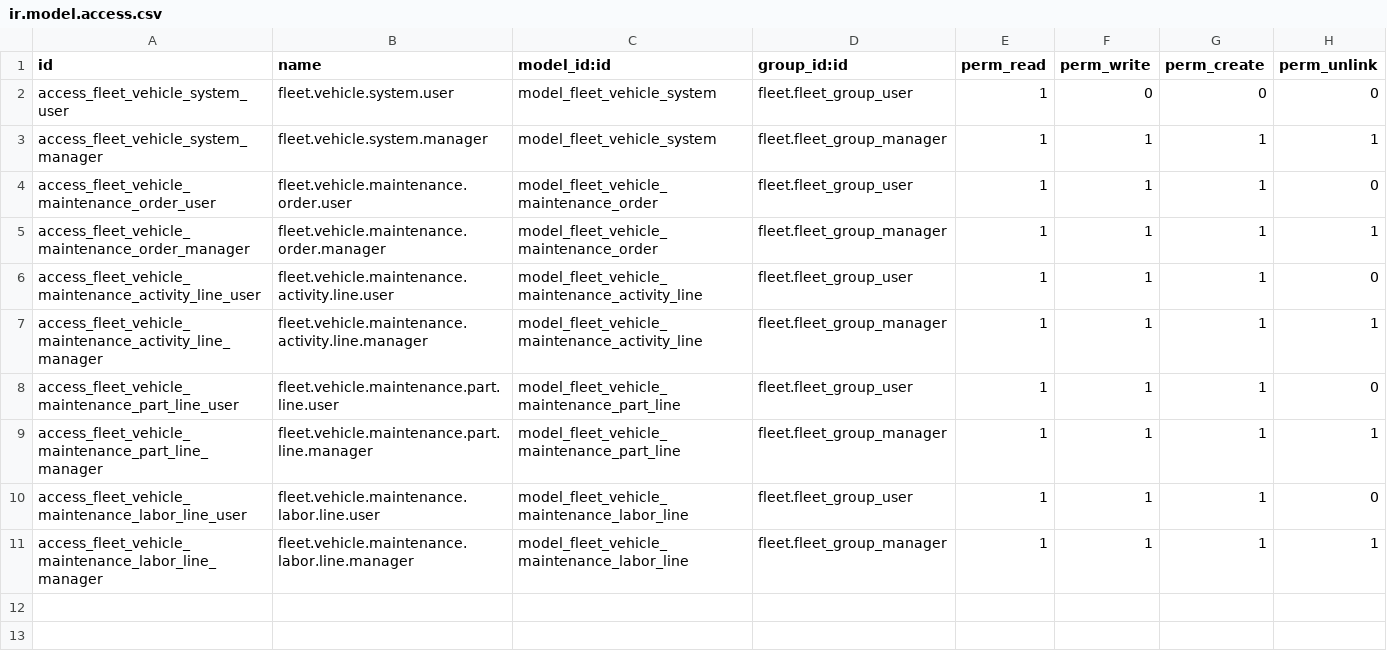
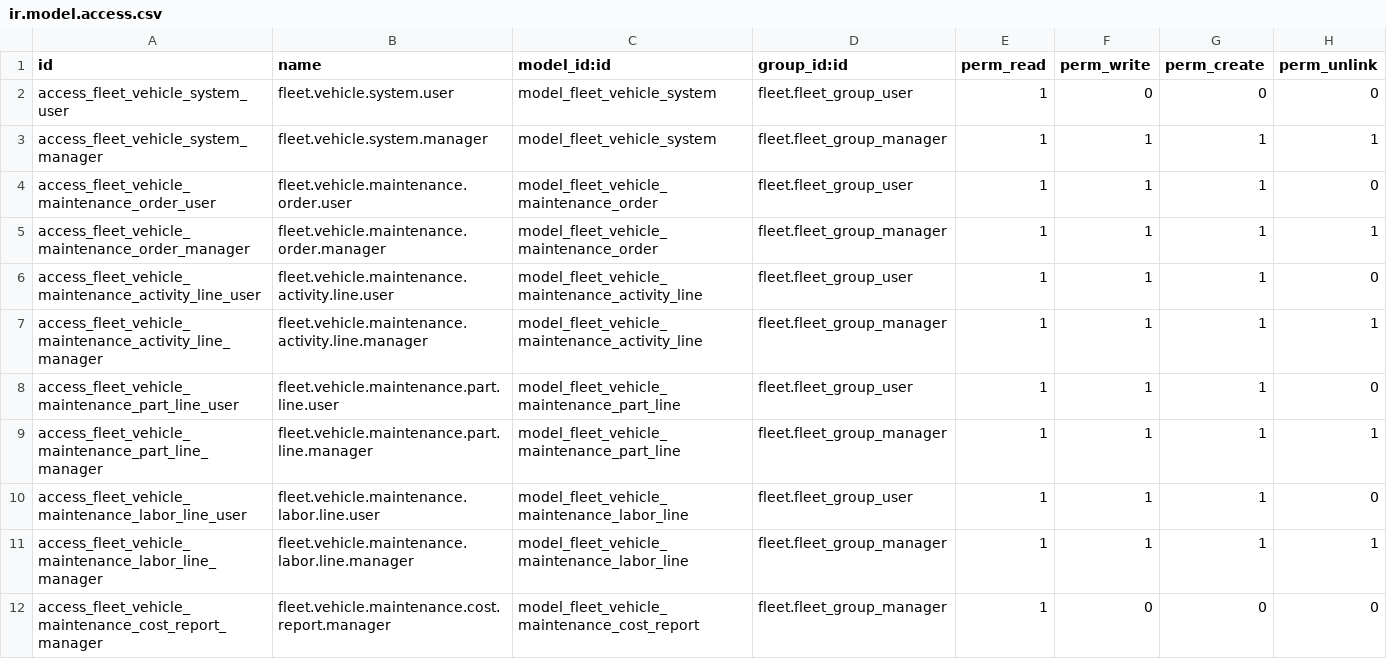
Before and after one commit to DevBonilla25/OdooLogistica, a CSV file: custom_addons/fleet_vehicle_maintenance_order/security/ir.model.access.csv, drawn as a sheet; the diff names each change by its address in the sheet, - before the commit and + after, or states it on an @@ line.

Commit message:
feat: integrar inventario, compras y reportes de costos de mantenimiento

```diff
--- a/custom_addons/fleet_vehicle_maintenance_order/security/ir.model.access.csv
+++ b/custom_addons/fleet_vehicle_maintenance_order/security/ir.model.access.csv
+row 12: access_fleet_vehicle_maintenance_cost_report_manager | fleet.vehicle.maintenance.cost.report.manager | model_fleet_vehicle_maintenance_cost_report | fleet.fleet_group_manager | 1 | 0 | 0 | 0
```
Also changed, not shown: 7 other files.
